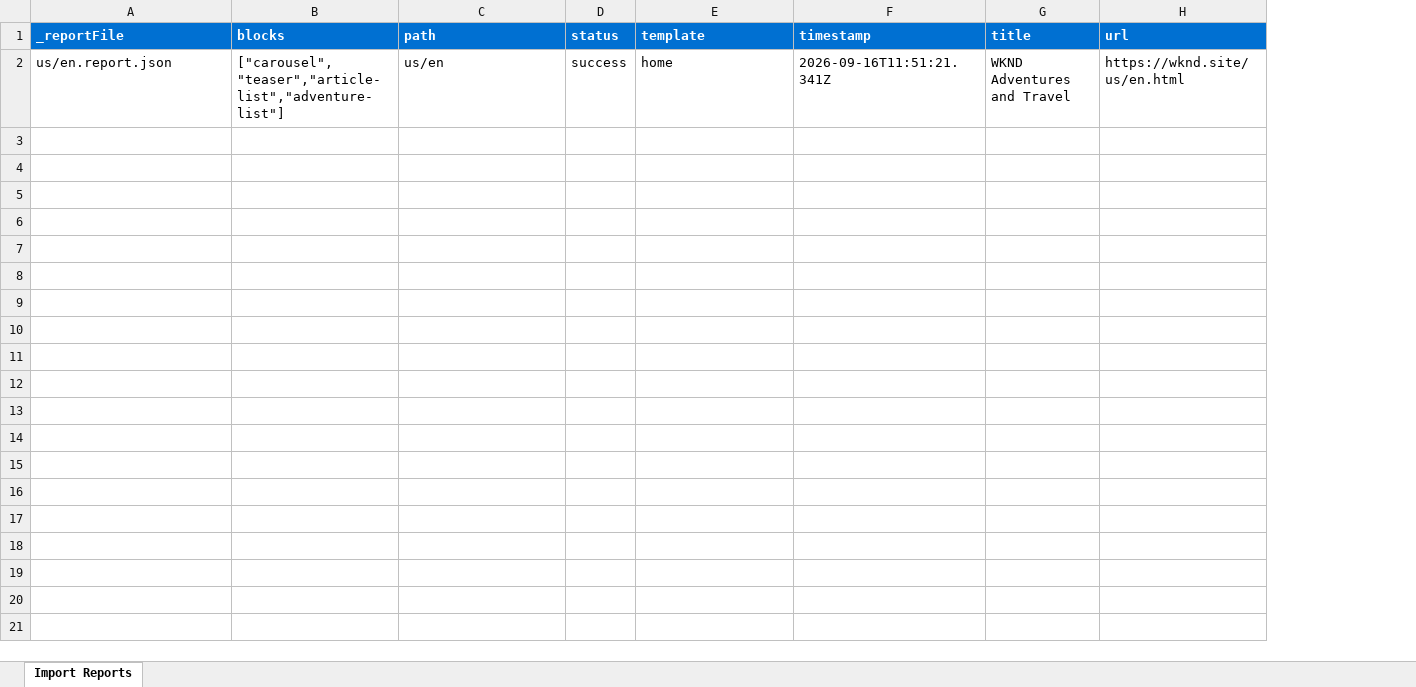
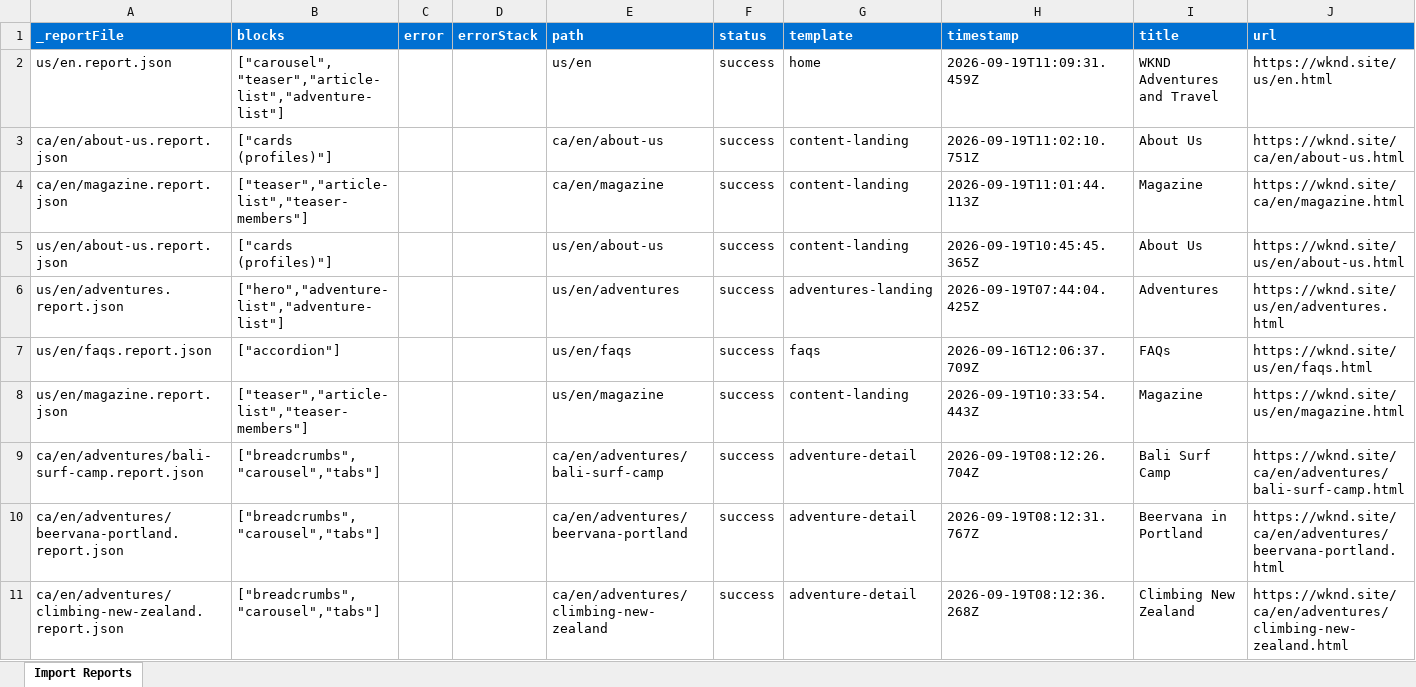
Before and after one commit to AshaAravind/eds-wknd, an Excel workbook: tools/importer/reports/import-home.report.xlsx, sheet Import Reports, drawn as a sheet; only a part is shown; values as stored, in another font and other column widths than the file's, no borders; addresses are those after the commit; the diff covers the shown part only; the diff names each change by its address in the sheet, - before the commit and + after, or states it on an @@ line.

Commit message:
Add carousel, teaser blocks, update importer
Automated migration updates generated by Experience Modernization Agent.

Changed files: 8

```diff
--- a/tools/importer/reports/import-home.report.xlsx (sheet Import Reports)
+++ b/tools/importer/reports/import-home.report.xlsx (sheet Import Reports)
+column C (error), empty
+column D (errorStack), empty
-H2 (timestamp): 2026-09-16T11:51:21.341Z
+H2 (timestamp): 2026-09-19T11:09:31.459Z
+row 3: ca/en/about-us.report.json | ["cards (profiles)"] |  |  | ca/en/about-us | success | content-landing | 2026-09-19T11:02:10.751Z | About Us | https://wknd.site/ca/en/about-us.html
+row 4: ca/en/magazine.report.json | ["teaser","article-list","teaser-members"] |  |  | ca/en/magazine | success | content-landing | 2026-09-19T11:01:44.113Z | Magazine | https://wknd.site/ca/en/magazine.html
+row 5: us/en/about-us.report.json | ["cards (profiles)"] |  |  | us/en/about-us | success | content-landing | 2026-09-19T10:45:45.365Z | About Us | https://wknd.site/us/en/about-us.html
+row 6: us/en/adventures.report.json | ["hero","adventure-list","adventure-list"] |  |  | us/en/adventures | success | adventures-landing | 2026-09-19T07:44:04.425Z | Adventures | https://wknd.site/us/en/adventures.html
+row 7: us/en/faqs.report.json | ["accordion"] |  |  | us/en/faqs | success | faqs | 2026-09-16T12:06:37.709Z | FAQs | https://wknd.site/us/en/faqs.html
+row 8: us/en/magazine.report.json | ["teaser","article-list","teaser-members"] |  |  | us/en/magazine | success | content-landing | 2026-09-19T10:33:54.443Z | Magazine | https://wknd.site/us/en/magazine.html
+row 9: ca/en/adventures/bali-surf-camp.report.json | ["breadcrumbs","carousel","tabs"] |  |  | ca/en/adventures/bali-surf-camp | success | adventure-detail | 2026-09-19T08:12:26.704Z | Bali Surf Camp | https://wknd.site/ca/en/adventures/bali-surf-camp.html
+row 10: ca/en/adventures/beervana-portland.report.json | ["breadcrumbs","carousel","tabs"] |  |  | ca/en/adventures/beervana-portland | success | adventure-detail | 2026-09-19T08:12:31.767Z | Beervana in Portland | https://wknd.site/ca/en/adventures/beervana-portland.html
+row 11: ca/en/adventures/climbing-new-zealand.report.json | ["breadcrumbs","carousel","tabs"] |  |  | ca/en/adventures/climbing-new-zealand | success | adventure-detail | 2026-09-19T08:12:36.268Z | Climbing New Zealand | https://wknd.site/ca/en/adventures/climbing-new-zealand.html
```
Also changed, not shown: 63 added rows elsewhere in this sheet, 7 other files.
